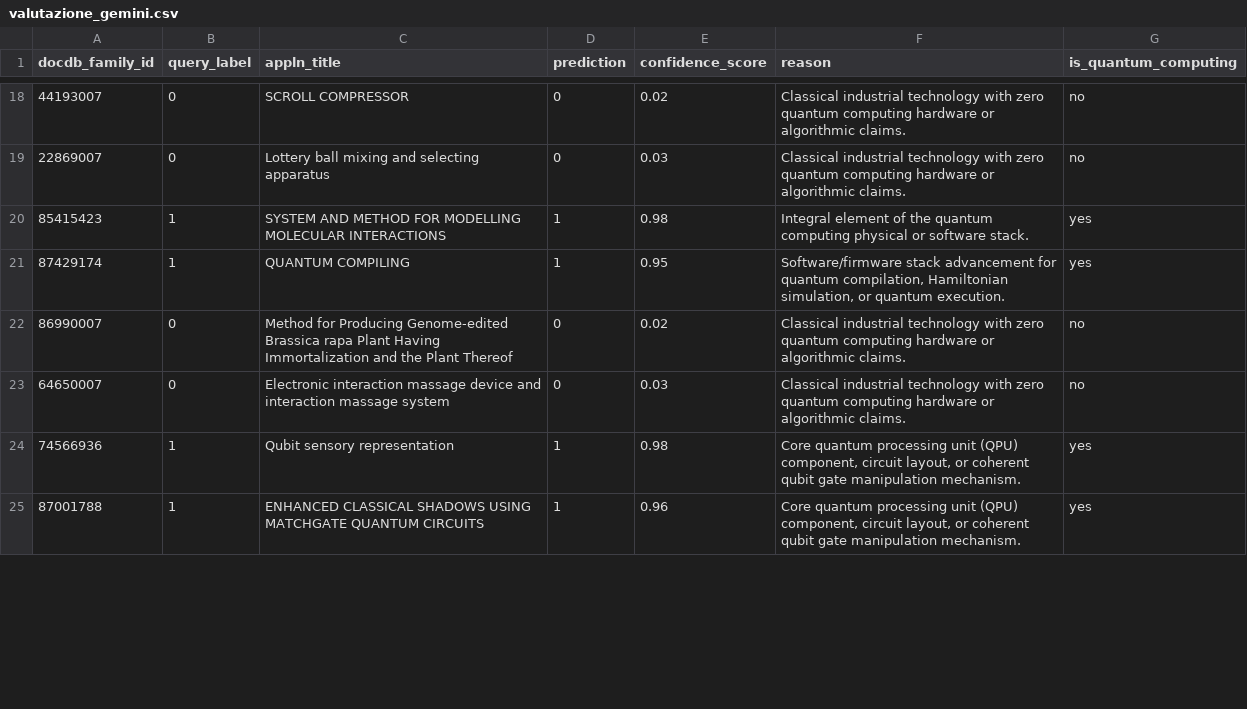
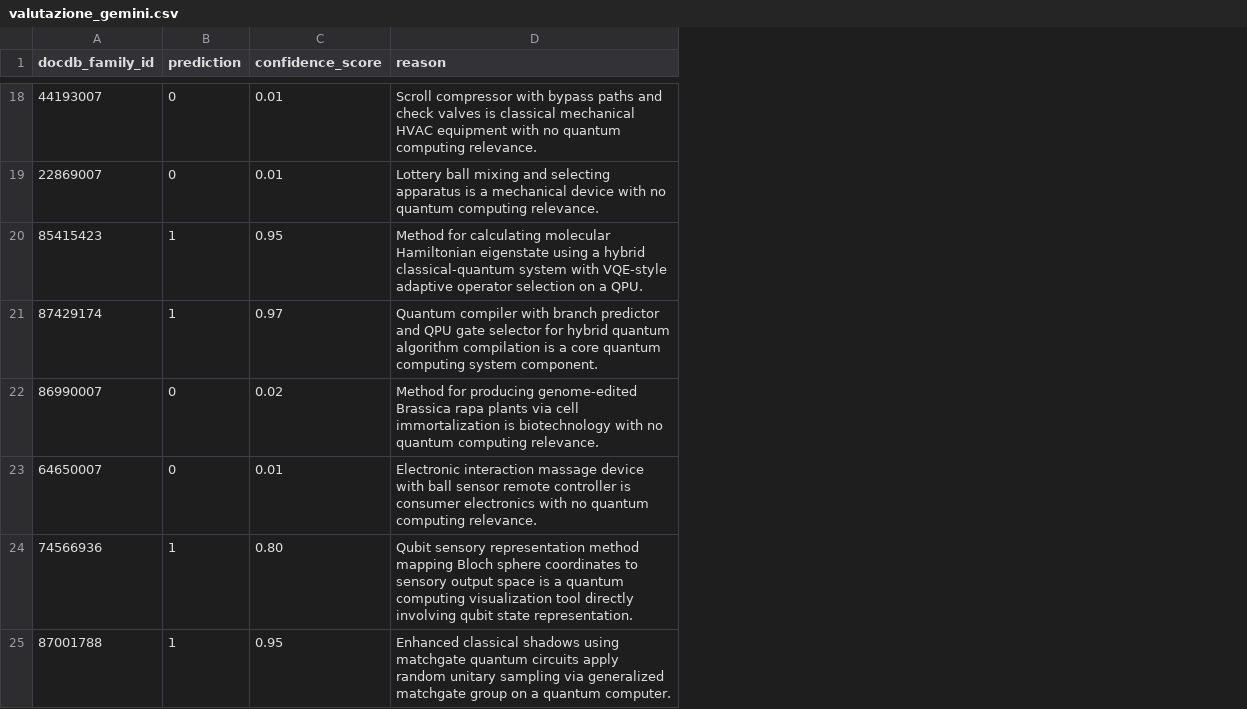
Before and after one commit to LudovicaIvaldi/Group15_innovation, a CSV file: outputs/validation_v2/valutazione_gemini.csv, drawn as a sheet; only a part is shown, gaps mark what is left out; removed rows and columns are numbered as before the commit, all else as after; the diff covers the shown part only; the diff names each change by its address in the sheet, - before the commit and + after, or states it on an @@ line.

```diff
--- a/outputs/validation_v2/valutazione_gemini.csv
+++ b/outputs/validation_v2/valutazione_gemini.csv
-column B (query_label), rows 18-25: 0 | 0 | 1 | 1 | 0 | 0 | 1 | 1
-column C (appln_title), rows 18-25: SCROLL COMPRESSOR | Lottery ball mixing and selecting apparatus | SYSTEM AND METHOD FOR MODELLING MOLECULAR INTERACTIONS | QUANTUM COMPILING | Method for Producing Genome-edited Brassica rapa Plant Having Immortalization and the Plant Thereof | Electronic interaction massage device and interaction massage system | Qubit sensory representation | ENHANCED CLASSICAL SHADOWS USING MATCHGATE QUANTUM CIRCUITS
-column G (is_quantum_computing), rows 18-25: no | no | yes | yes | no | no | yes | yes
-C18 (confidence_score): 0.02
+C18 (confidence_score): 0.01
-D18 (reason): Classical industrial technology with zero quantum computing hardware or algorithmic claims.
+D18 (reason): Scroll compressor with bypass paths and check valves is classical mechanical HVAC equipment with no quantum computing relevance.
-C19 (confidence_score): 0.03
+C19 (confidence_score): 0.01
-D19 (reason): Classical industrial technology with zero quantum computing hardware or algorithmic claims.
+D19 (reason): Lottery ball mixing and selecting apparatus is a mechanical device with no quantum computing relevance.
-C20 (confidence_score): 0.98
+C20 (confidence_score): 0.95
-D20 (reason): Integral element of the quantum computing physical or software stack.
+D20 (reason): Method for calculating molecular Hamiltonian eigenstate using a hybrid classical-quantum system with VQE-style adaptive operator selection on a QPU.
-C21 (confidence_score): 0.95
+C21 (confidence_score): 0.97
-D21 (reason): Software/firmware stack advancement for quantum compilation, Hamiltonian simulation, or quantum execution.
+D21 (reason): Quantum compiler with branch predictor and QPU gate selector for hybrid quantum algorithm compilation is a core quantum computing system component.
-D22 (reason): Classical industrial technology with zero quantum computing hardware or algorithmic claims.
+D22 (reason): Method for producing genome-edited Brassica rapa plants via cell immortalization is biotechnology with no quantum computing relevance.
-C23 (confidence_score): 0.03
+C23 (confidence_score): 0.01
-D23 (reason): Classical industrial technology with zero quantum computing hardware or algorithmic claims.
+D23 (reason): Electronic interaction massage device with ball sensor remote controller is consumer electronics with no quantum computing relevance.
-C24 (confidence_score): 0.98
+C24 (confidence_score): 0.80
-D24 (reason): Core quantum processing unit (QPU) component, circuit layout, or coherent qubit gate manipulation mechanism.
+D24 (reason): Qubit sensory representation method mapping Bloch sphere coordinates to sensory output space is a quantum computing visualization tool directly involving qubit state representation.
-C25 (confidence_score): 0.96
+C25 (confidence_score): 0.95
-D25 (reason): Core quantum processing unit (QPU) component, circuit layout, or coherent qubit gate manipulation mechanism.
+D25 (reason): Enhanced classical shadows using matchgate quantum circuits apply random unitary sampling via generalized matchgate group on a quantum computer.
```
Also changed, not shown: 173 edited cells elsewhere in this file, outputs/validation_v2/validation_sample.csv, outputs/validation_v2/valutazione_claude.csv, 5 other files.
